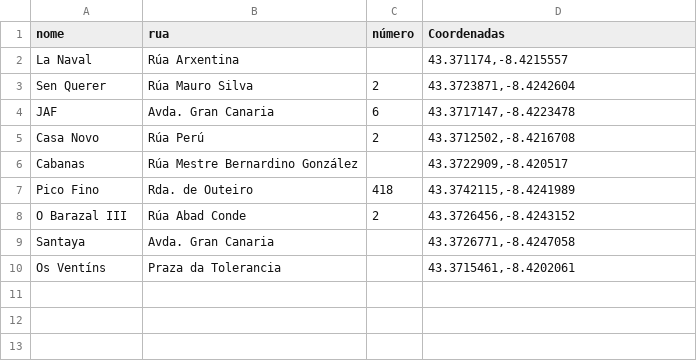
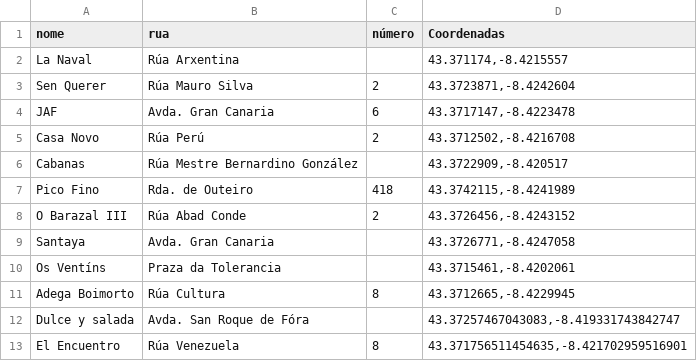
Before and after one commit to labanhou/dtapeo, a CSV file: dataset/bares_festa_dos_porcos_2022.csv, drawn as a sheet; the diff names each change by its address in the sheet, - before the commit and + after, or states it on an @@ line.

```diff
--- a/dataset/bares_festa_dos_porcos_2022.csv
+++ b/dataset/bares_festa_dos_porcos_2022.csv
+row 11: Adega Boimorto | Rúa Cultura | 8 | 43.3712665,-8.4229945
+row 12: Dulce y salada | Avda. San Roque de Fóra |  | 43.37257467043083,-8.419331743842747
+row 13: El Encuentro | Rúa Venezuela | 8 | 43.371756511454635,-8.421702959516901
```
Also changed, not shown: 2 other files.
